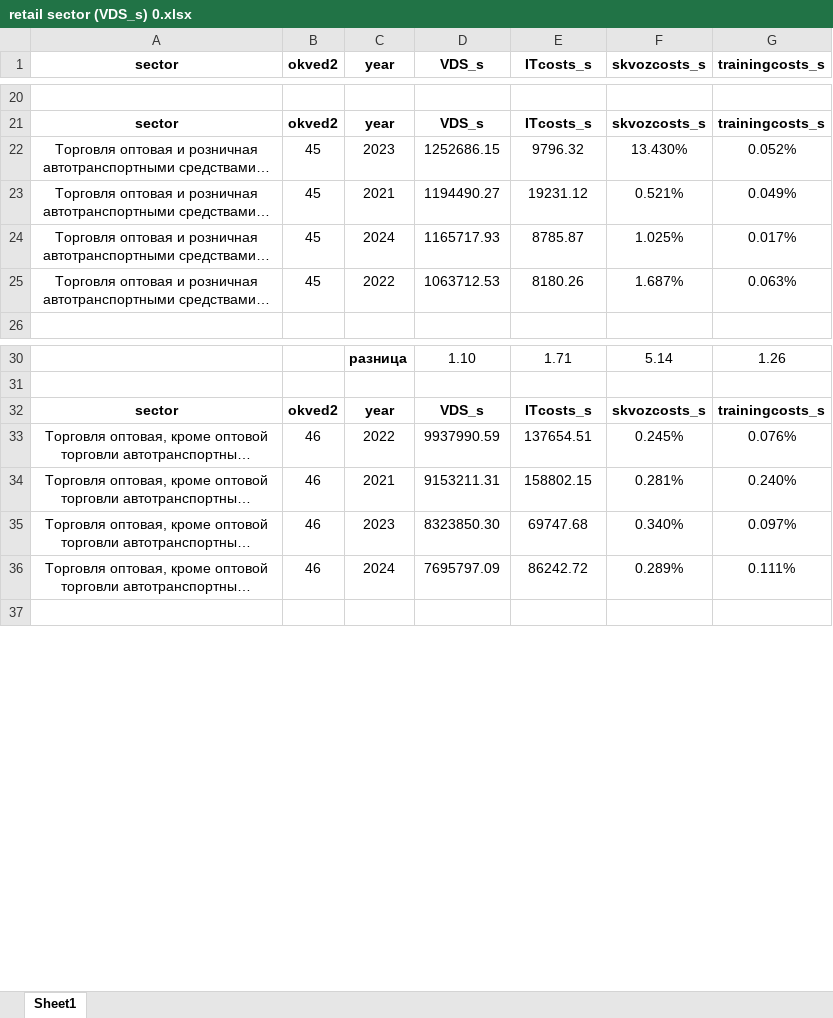
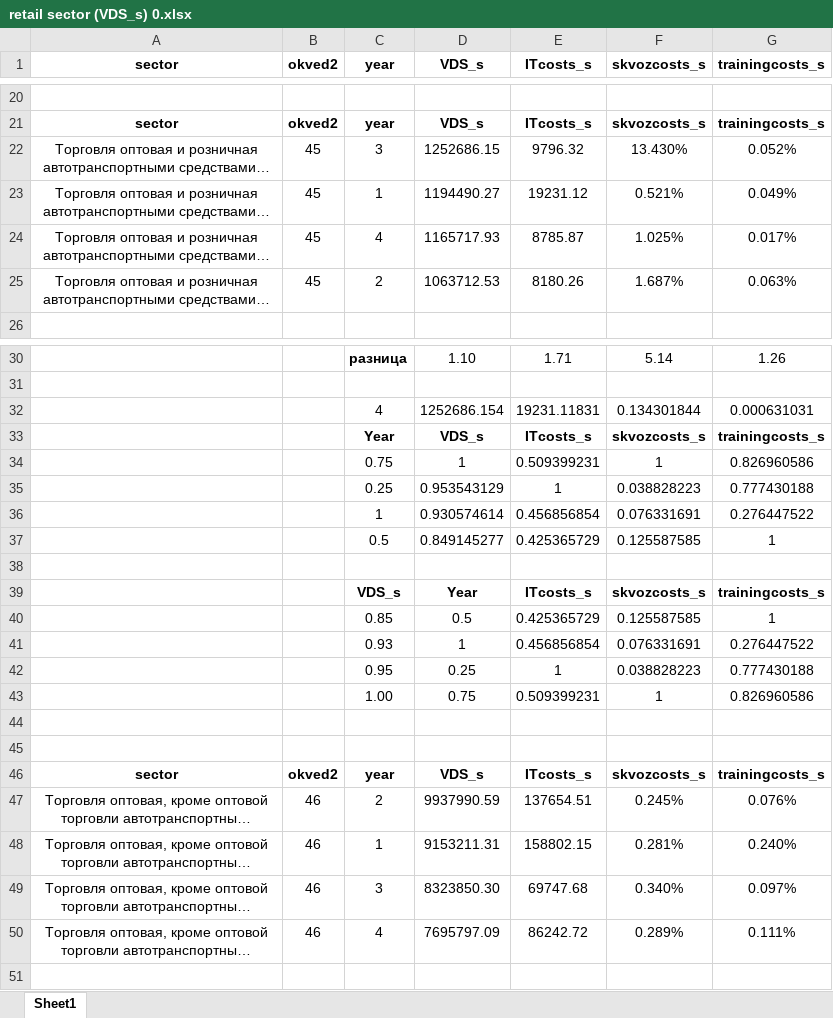
Before and after one commit to aghajanyan/ITMO-3, an Excel workbook: clustering/sepsectors/retail sector (VDS_s) 0.xlsx, sheet Sheet1, drawn as a sheet; only a part is shown, gaps mark what is left out; long unchanged cells end in …; values as stored, in another font and other column widths than the file's, no borders; charts and pictures and conditional formats not drawn; addresses are those after the commit; the diff covers the shown part only; the diff names each change by its address in the sheet, - before the commit and + after, or states it on an @@ line.

Commit message:
Update retail sector (VDS_s) 0.xlsx

```diff
--- a/clustering/sepsectors/retail sector (VDS_s) 0.xlsx (sheet Sheet1)
+++ b/clustering/sepsectors/retail sector (VDS_s) 0.xlsx (sheet Sheet1)
-C22 (year): 2023
+C22 (year): 3
-C23 (year): 2021
+C23 (year): 1
-C24 (year): 2024
+C24 (year): 4
-C25 (year): 2022
+C25 (year): 2
+row 32:  |  | 4 | 1252686.154 | 19231.11831 | 0.134301844 | 0.000631031
+row 33:  |  | Year | VDS_s | ITcosts_s | skvozcosts_s | trainingcosts_s
+row 34:  |  | 0.75 | 1 | 0.509399231 | 1 | 0.826960586
+row 35:  |  | 0.25 | 0.953543129 | 1 | 0.038828223 | 0.777430188
+row 36:  |  | 1 | 0.930574614 | 0.456856854 | 0.076331691 | 0.276447522
+row 37:  |  | 0.5 | 0.849145277 | 0.425365729 | 0.125587585 | 1
+row 38: (empty)
+row 39:  |  | VDS_s | Year | ITcosts_s | skvozcosts_s | trainingcosts_s
+row 40:  |  | 0.85 | 0.5 | 0.425365729 | 0.125587585 | 1
+row 41:  |  | 0.93 | 1 | 0.456856854 | 0.076331691 | 0.276447522
+row 42:  |  | 0.95 | 0.25 | 1 | 0.038828223 | 0.777430188
+row 43:  |  | 1.00 | 0.75 | 0.509399231 | 1 | 0.826960586
+row 44: (empty)
+row 45: (empty)
-C47 (year): 2022
+C47 (year): 2
-C48 (year): 2021
+C48 (year): 1
-C49 (year): 2023
+C49 (year): 3
-C50 (year): 2024
+C50 (year): 4
```
Also changed, not shown: 27 added rows and 4 edited cells elsewhere in this sheet, formulas that keep their value, charts or pictures.
